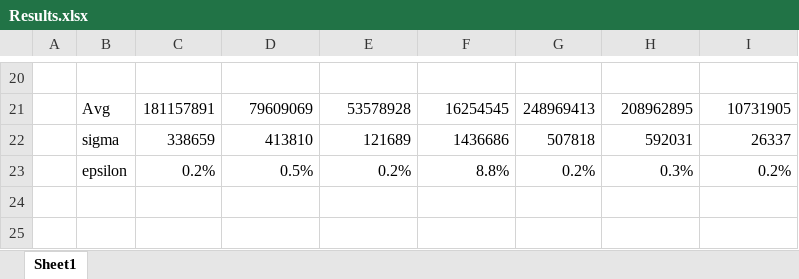
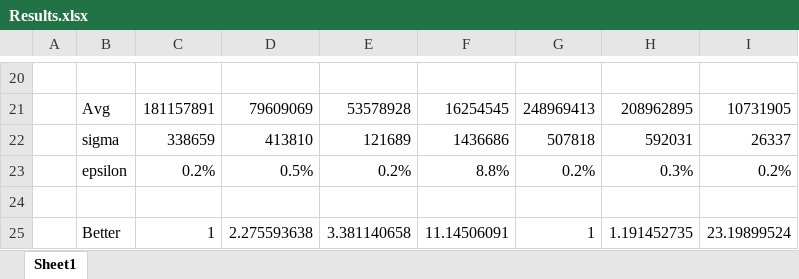
Before and after one commit to AndreyBritvin/Mandelbrot, an Excel workbook: Results.xlsx, sheet Sheet1, drawn as a sheet; only a part is shown, gaps mark what is left out; values as stored, in another font and other column widths than the file's, no borders; the diff names each change by its address in the sheet, - before the commit and + after, or states it on an @@ line.

```diff
--- a/Results.xlsx (sheet Sheet1)
+++ b/Results.xlsx (sheet Sheet1)
+row 24: (empty)
+row 25:  | Better | 1 | 2.275593638 | 3.381140658 | 11.14506091 | 1 | 1.191452735 | 23.19899524
```
Also changed, not shown: 1 other file.
